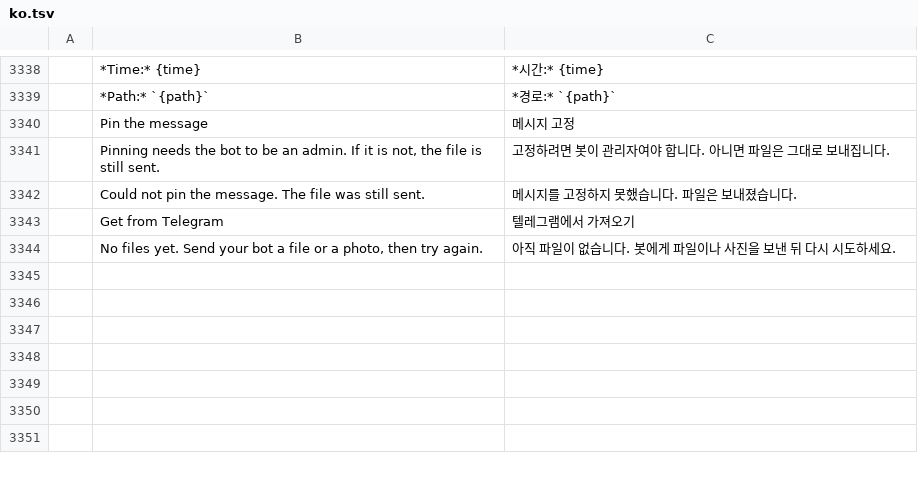
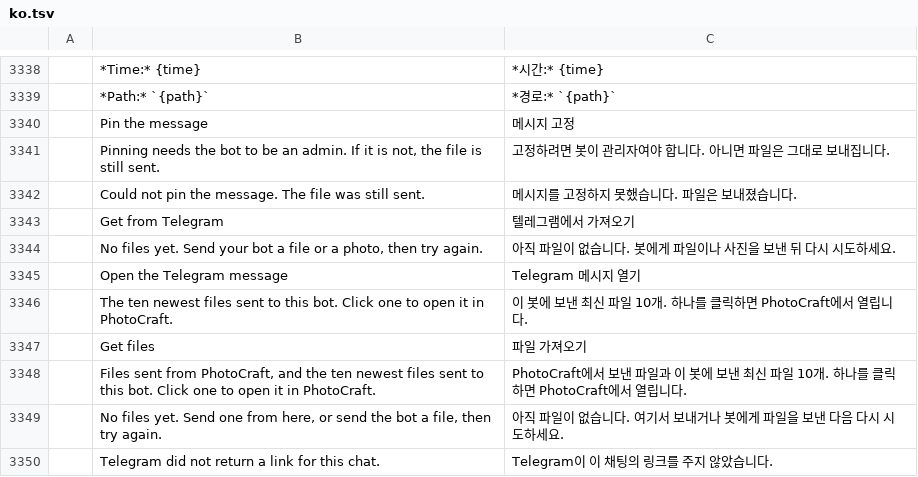
Before and after one commit to GabryelTenorio/photocraft, a TSV file: crates/ui-egui/src/i18n/ko.tsv, drawn as a sheet; only a part is shown, gaps mark what is left out; the diff names each change by its address in the sheet, - before the commit and + after, or states it on an @@ line.

```diff
--- a/crates/ui-egui/src/i18n/ko.tsv
+++ b/crates/ui-egui/src/i18n/ko.tsv
+row 3345:  | Open the Telegram message | Telegram 메시지 열기
+row 3346:  | The ten newest files sent to this bot. Click one to open it in PhotoCraft. | 이 봇에 보낸 최신 파일 10개. 하나를 클릭하면 PhotoCraft에서 열립니다.
+row 3347:  | Get files | 파일 가져오기
+row 3348:  | Files sent from PhotoCraft, and the ten newest files sent to this bot. Click one to open it in PhotoCraft. | PhotoCraft에서 보낸 파일과 이 봇에 보낸 최신 파일 10개. 하나를 클릭하면 PhotoCraft에서 열립니다.
+row 3349:  | No files yet. Send one from here, or send the bot a file, then try again. | 아직 파일이 없습니다. 여기서 보내거나 봇에게 파일을 보낸 다음 다시 시도하세요.
+row 3350:  | Telegram did not return a link for this chat. | Telegram이 이 채팅의 링크를 주지 않았습니다.
```
Also changed, not shown: crates/ui-egui/src/i18n/el.tsv, crates/ui-egui/src/i18n/ja.tsv, 18 other files.
